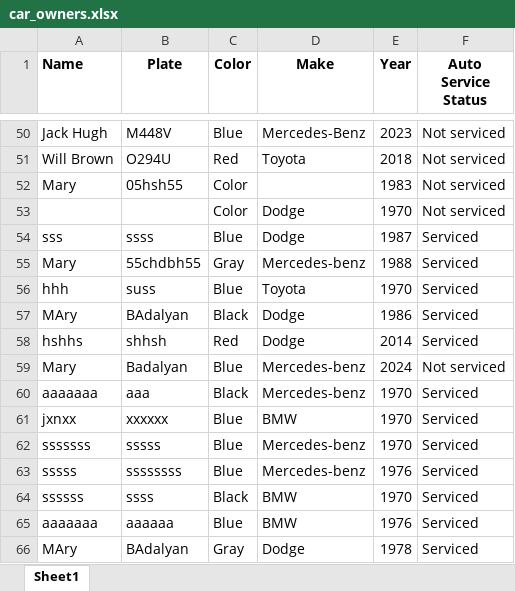
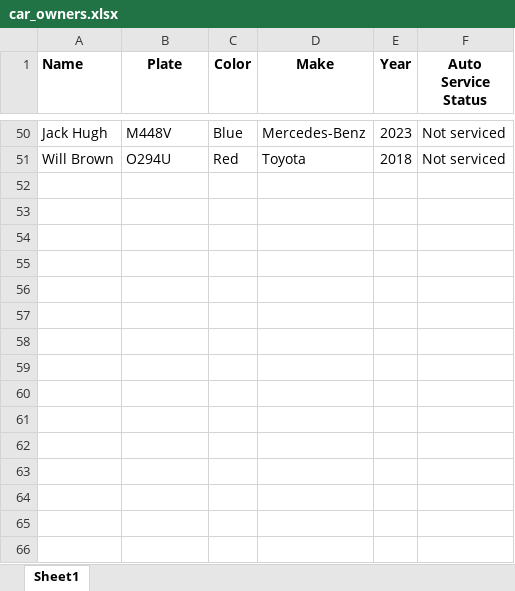
Before and after one commit to marybadalyan/python_excel_app, an Excel workbook: car_owners.xlsx, sheet Sheet1, drawn as a sheet; only a part is shown, gaps mark what is left out; values as stored, in another font and other column widths than the file's, no borders; the diff names each change by its address in the sheet, - before the commit and + after, or states it on an @@ line.

```diff
--- a/car_owners.xlsx (sheet Sheet1)
+++ b/car_owners.xlsx (sheet Sheet1)
-row 52: Mary | 05hsh55 | Color |  | 1983 | Not serviced
-row 53:  |  | Color | Dodge | 1970 | Not serviced
-row 54: sss | ssss | Blue | Dodge | 1987 | Serviced
-row 55: Mary | 55chdbh55 | Gray | Mercedes-benz | 1988 | Serviced
-row 56: hhh | suss | Blue | Toyota | 1970 | Serviced
-row 57: MAry | BAdalyan | Black | Dodge | 1986 | Serviced
-row 58: hshhs | shhsh | Red | Dodge | 2014 | Serviced
-row 59: Mary | Badalyan | Blue | Mercedes-benz | 2024 | Not serviced
-row 60: aaaaaaa | aaa | Black | Mercedes-benz | 1970 | Serviced
-row 61: jxnxx | xxxxxx | Blue | BMW | 1970 | Serviced
-row 62: sssssss | sssss | Blue | Mercedes-benz | 1970 | Serviced
-row 63: sssss | ssssssss | Blue | Mercedes-benz | 1976 | Serviced
-row 64: ssssss | ssss | Black | BMW | 1970 | Serviced
-row 65: aaaaaaa | aaaaaa | Blue | BMW | 1976 | Serviced
-row 66: MAry | BAdalyan | Gray | Dodge | 1978 | Serviced
```
Also changed, not shown: 2 other files.
